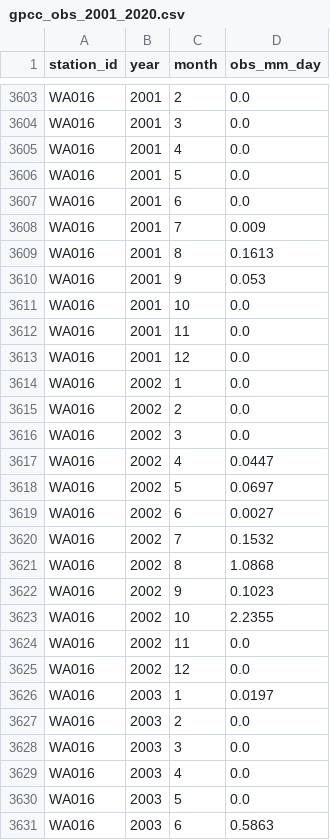
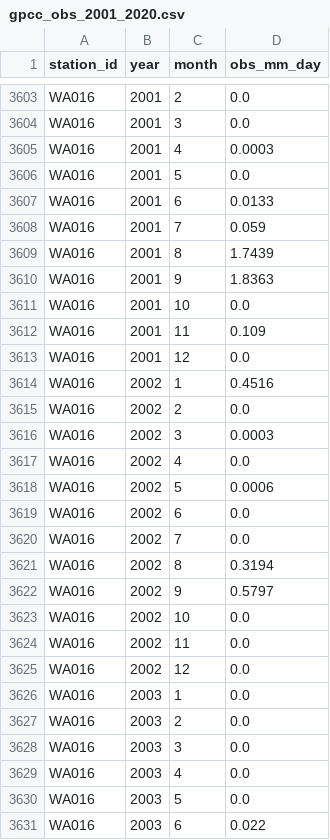
Before and after one commit to desmond-lartey/climate-data, a CSV file: DATA_DIR/gpcc_obs_2001_2020.csv, drawn as a sheet; only a part is shown, gaps mark what is left out; the diff covers the shown part only.

```diff
--- a/DATA_DIR/gpcc_obs_2001_2020.csv
+++ b/DATA_DIR/gpcc_obs_2001_2020.csv
@@ -3604,24 +3604,24 @@ WA016,2001,2,0.0
 WA016,2001,3,0.0
-WA016,2001,4,0.0
+WA016,2001,4,0.0003
 WA016,2001,5,0.0
-WA016,2001,6,0.0
-WA016,2001,7,0.009
-WA016,2001,8,0.1613
-WA016,2001,9,0.053
+WA016,2001,6,0.0133
+WA016,2001,7,0.059
+WA016,2001,8,1.7439
+WA016,2001,9,1.8363
 WA016,2001,10,0.0
-WA016,2001,11,0.0
+WA016,2001,11,0.109
 WA016,2001,12,0.0
-WA016,2002,1,0.0
+WA016,2002,1,0.4516
 WA016,2002,2,0.0
-WA016,2002,3,0.0
-WA016,2002,4,0.0447
-WA016,2002,5,0.0697
-WA016,2002,6,0.0027
-WA016,2002,7,0.1532
-WA016,2002,8,1.0868
-WA016,2002,9,0.1023
-WA016,2002,10,2.2355
+WA016,2002,3,0.0003
+WA016,2002,4,0.0
+WA016,2002,5,0.0006
+WA016,2002,6,0.0
+WA016,2002,7,0.0
+WA016,2002,8,0.3194
+WA016,2002,9,0.5797
+WA016,2002,10,0.0
 WA016,2002,11,0.0
 WA016,2002,12,0.0
-WA016,2003,1,0.0197
+WA016,2003,1,0.0
 WA016,2003,2,0.0
@@ -3630,2 +3630,2 @@ WA016,2003,4,0.0
 WA016,2003,5,0.0
-WA016,2003,6,0.5863
+WA016,2003,6,0.022
```
Also changed, not shown: 151 edited cells elsewhere in this file, 7 other files.
